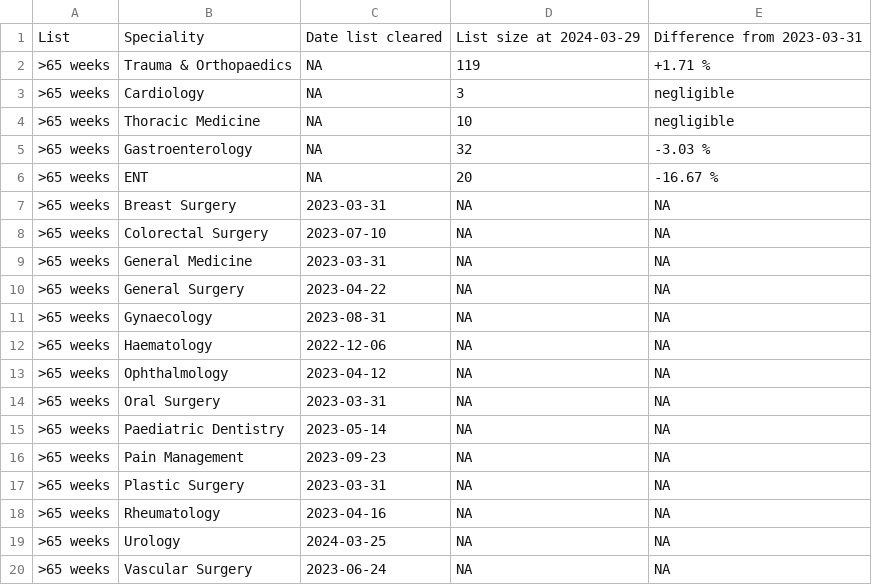
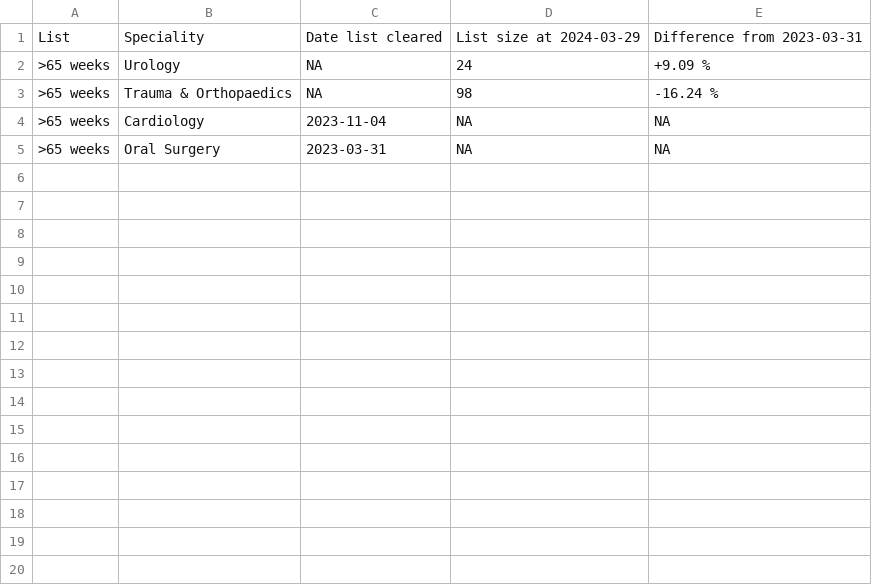
Before and after one commit to TL-Ingram/elec_recovery, a CSV file: csv/clear_date/current/65wk_clear_dates.csv, drawn as a sheet.

```diff
--- a/csv/clear_date/current/65wk_clear_dates.csv
+++ b/csv/clear_date/current/65wk_clear_dates.csv
@@ -1,20 +1,5 @@
 "List","Speciality","Date list cleared","List size at 2024-03-29","Difference from 2023-03-31"
-">65 weeks","Trauma & Orthopaedics",NA,119,"+1.71 %"
-">65 weeks","Cardiology",NA,3,"negligible"
-">65 weeks","Thoracic Medicine",NA,10,"negligible"
-">65 weeks","Gastroenterology",NA,32,"-3.03 %"
-">65 weeks","ENT",NA,20,"-16.67 %"
-">65 weeks","Breast Surgery",2023-03-31,NA,NA
-">65 weeks","Colorectal Surgery",2023-07-10,NA,NA
-">65 weeks","General Medicine",2023-03-31,NA,NA
-">65 weeks","General Surgery",2023-04-22,NA,NA
-">65 weeks","Gynaecology",2023-08-31,NA,NA
-">65 weeks","Haematology",2022-12-06,NA,NA
-">65 weeks","Ophthalmology",2023-04-12,NA,NA
+">65 weeks","Urology",NA,24,"+9.09 %"
+">65 weeks","Trauma & Orthopaedics",NA,98,"-16.24 %"
+">65 weeks","Cardiology",2023-11-04,NA,NA
 ">65 weeks","Oral Surgery",2023-03-31,NA,NA
-">65 weeks","Paediatric Dentistry",2023-05-14,NA,NA
-">65 weeks","Pain Management",2023-09-23,NA,NA
-">65 weeks","Plastic Surgery",2023-03-31,NA,NA
-">65 weeks","Rheumatology",2023-04-16,NA,NA
-">65 weeks","Urology",2024-03-25,NA,NA
-">65 weeks","Vascular Surgery",2023-06-24,NA,NA
```
Also changed, not shown: csv/clear_date/current/52wk_clear_dates.csv, 7 other files.
